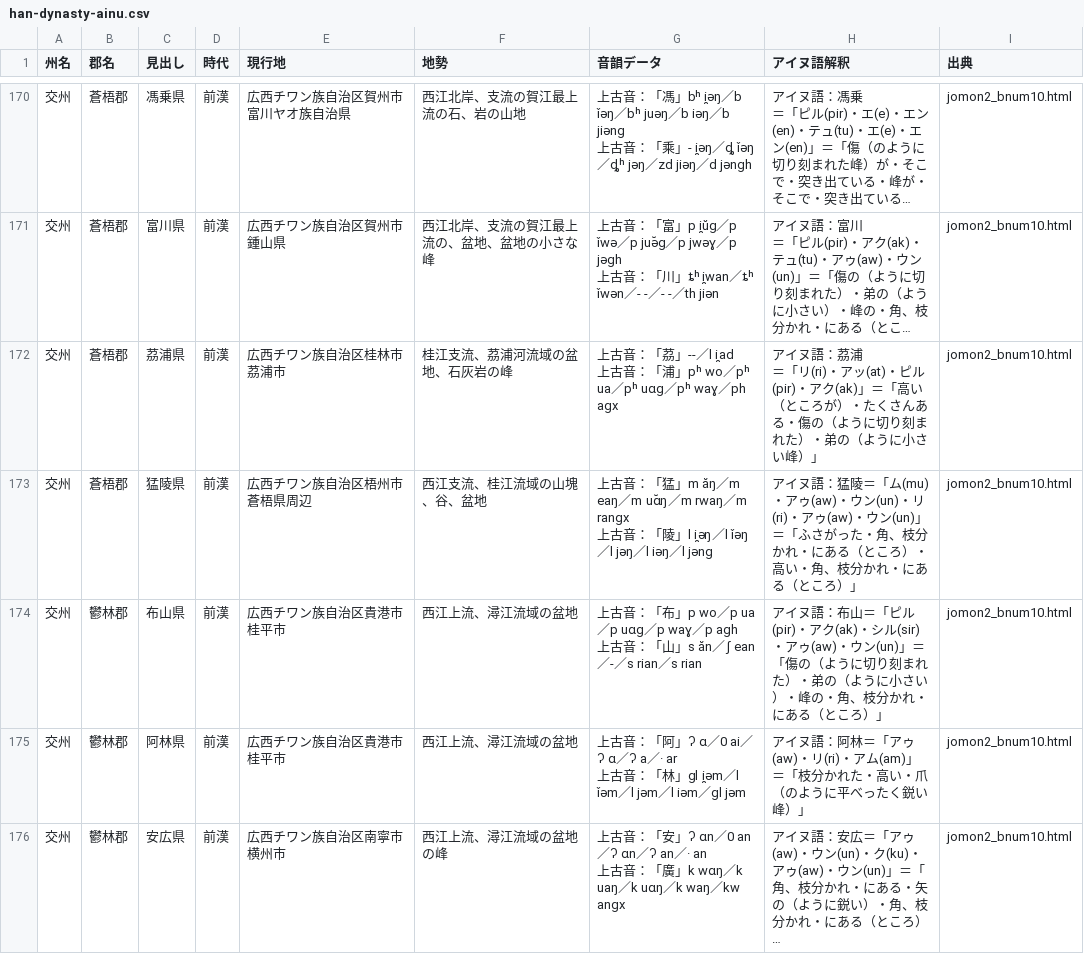
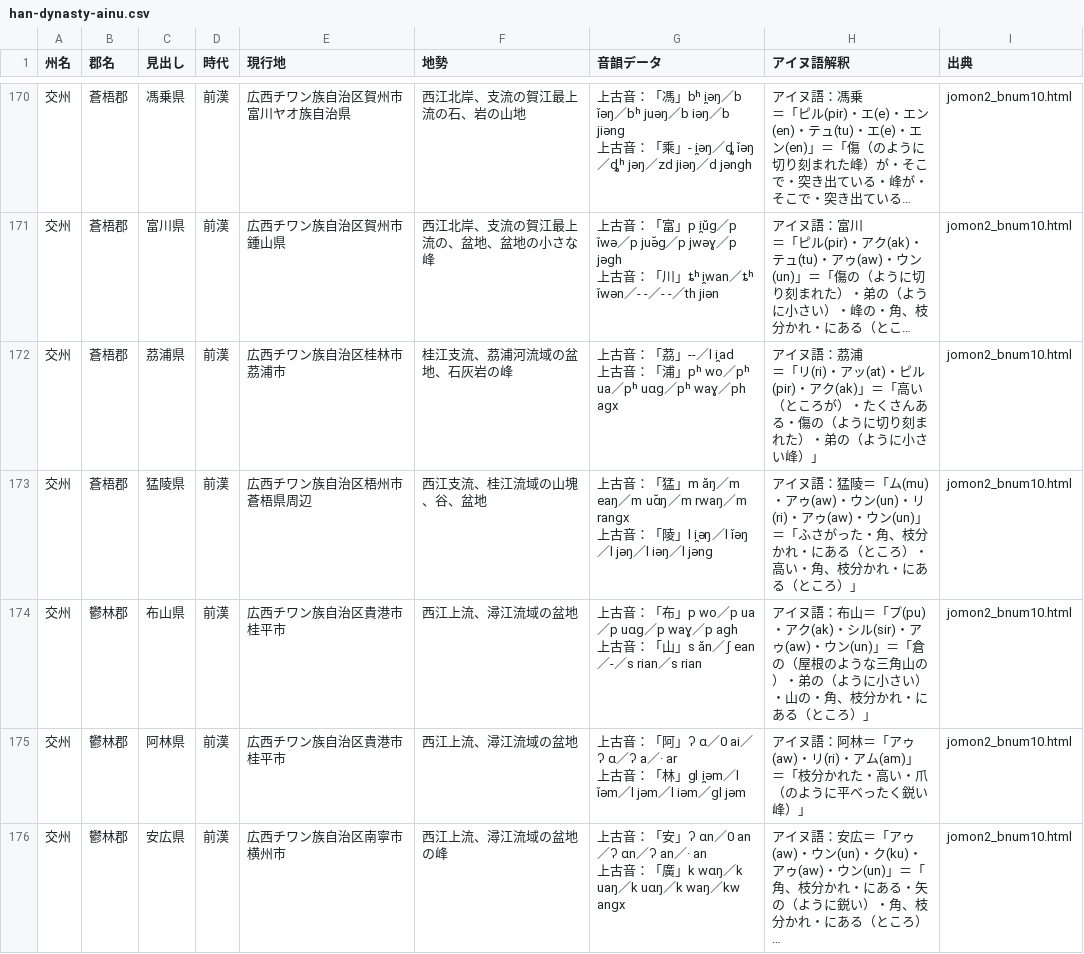
Before and after one commit to Kagetsu-Kinoe/east-asia-toponym-database, a CSV file: east-asia-toponym-database/han-dynasty/data/han-dynasty-ainu.csv, drawn as a sheet; only a part is shown, gaps mark what is left out; long unchanged cells end in …; the diff names each change by its address in the sheet, - before the commit and + after, or states it on an @@ line.

```diff
--- a/east-asia-toponym-database/han-dynasty/data/han-dynasty-ainu.csv
+++ b/east-asia-toponym-database/han-dynasty/data/han-dynasty-ainu.csv
-H174 (アイヌ語解釈): …布山＝「ピル(pir)・アク(ak)・シル(sir)・アゥ(aw)・ウン(un)」＝「傷の（ように切り刻まれた）・弟の（ように小さい）・峰の・角、…
+H174 (アイヌ語解釈): …布山＝「プ(pu)・アク(ak)・シル(sir)・アゥ(aw)・ウン(un)」＝「倉の（屋根のような三角山の）・弟の（ように小さい）・山の・角、…
```
Also changed, not shown: 1 other file.
